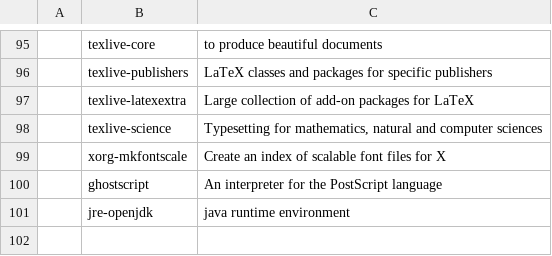
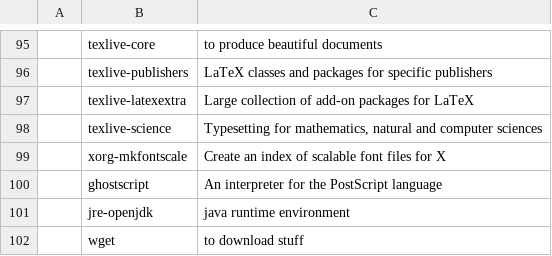
Before and after one commit to stefanocereda/LARBS, a CSV file: progs.csv, drawn as a sheet; only a part is shown, gaps mark what is left out; the diff names each change by its address in the sheet, - before the commit and + after, or states it on an @@ line.

Commit message:
added wget

```diff
--- a/progs.csv
+++ b/progs.csv
+row 102:  | wget | to download stuff
```
